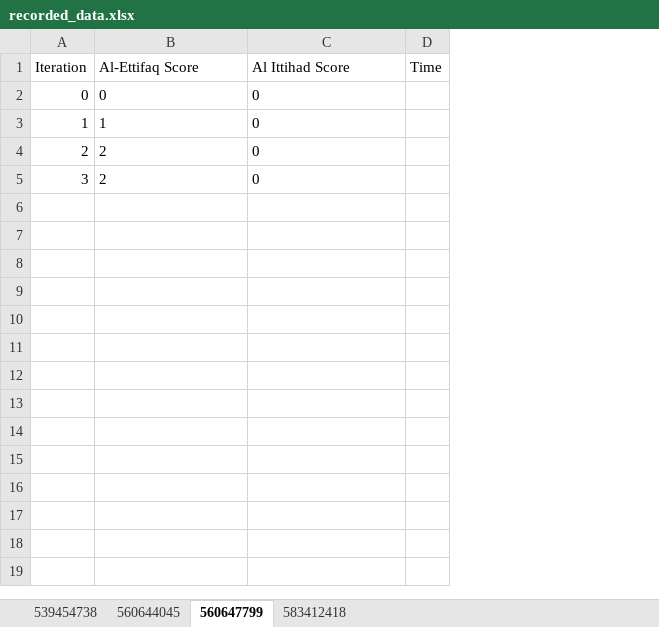
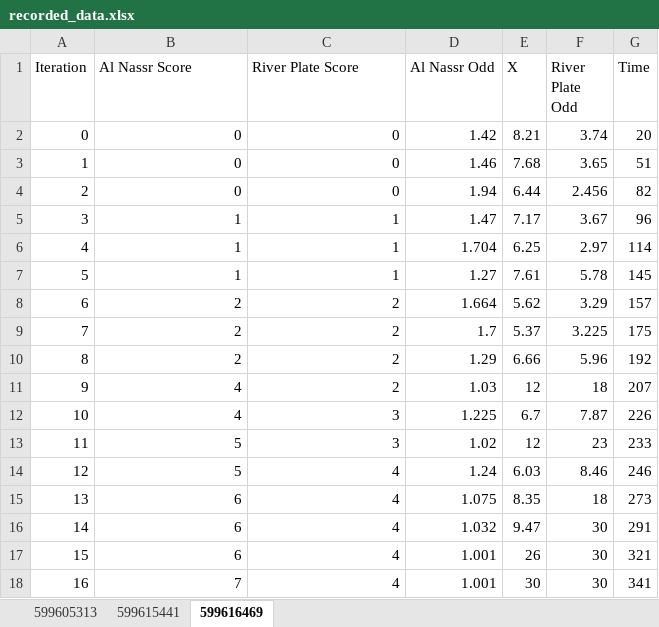
Before and after one commit to marvin28-dev/xkiller, an Excel workbook: recorded_data.xlsx, sheet 599616469, drawn as a sheet; values as stored, in another font and other column widths than the file's, no borders; addresses are those after the commit; the diff names each change by its address in the sheet, - before the commit and + after, or states it on an @@ line.

```diff
--- a/recorded_data.xlsx (sheet 599616469)
+++ b/recorded_data.xlsx (sheet 599616469)
-sheet tab: 539454738
+sheet tab: 599605313
-sheet tab: 560644045
+sheet tab: 599615441
-sheet tab: 560647799
+sheet tab: 599616469
-sheet tab: 583412418
+column D (Al Nassr Odd), rows 2-5: 1.42 | 1.46 | 1.94 | 1.47
+column E (X), rows 2-5: 8.21 | 7.68 | 6.44 | 7.17
+column F (River Plate Odd), rows 2-5: 3.74 | 3.65 | 2.456 | 3.67
-B1: Al-Ettifaq Score
+B1: Al Nassr Score
-C1: Al Ittihad Score
+C1: River Plate Score
-B2:C2 alignment: left
+B2:C2 alignment: right
-G2 (Time): (empty)
+G2 (Time): 20
-B3 (Al Nassr Score): 1
+B3 (Al Nassr Score): 0
-C3:C4 alignment: left
+C3:C4 alignment: right
-G3 (Time): (empty)
+G3 (Time): 51
-B4 (Al Nassr Score): 2
+B4 (Al Nassr Score): 0
-G4 (Time): (empty)
+G4 (Time): 82
-B5 (Al Nassr Score): 2
+B5 (Al Nassr Score): 1
-C5 (River Plate Score): 0
+C5 (River Plate Score): 1
-G5 (Time): (empty)
+G5 (Time): 96
+row 6: 4 | 1 | 1 | 1.704 | 6.25 | 2.97 | 114
+row 7: 5 | 1 | 1 | 1.27 | 7.61 | 5.78 | 145
+row 8: 6 | 2 | 2 | 1.664 | 5.62 | 3.29 | 157
+row 9: 7 | 2 | 2 | 1.7 | 5.37 | 3.225 | 175
+row 10: 8 | 2 | 2 | 1.29 | 6.66 | 5.96 | 192
+row 11: 9 | 4 | 2 | 1.03 | 12 | 18 | 207
+row 12: 10 | 4 | 3 | 1.225 | 6.7 | 7.87 | 226
+row 13: 11 | 5 | 3 | 1.02 | 12 | 23 | 233
+row 14: 12 | 5 | 4 | 1.24 | 6.03 | 8.46 | 246
+row 15: 13 | 6 | 4 | 1.075 | 8.35 | 18 | 273
+row 16: 14 | 6 | 4 | 1.032 | 9.47 | 30 | 291
+row 17: 15 | 6 | 4 | 1.001 | 26 | 30 | 321
+row 18: 16 | 7 | 4 | 1.001 | 30 | 30 | 341
```
Also changed, not shown: sheet 599615441, 2 other files.
